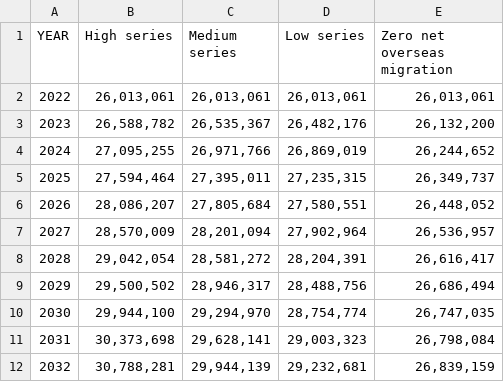
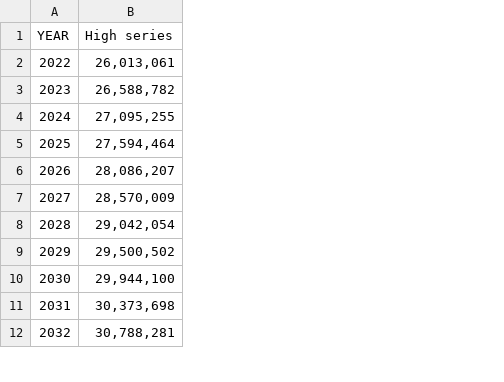
Before and after one commit to nwil0034/FIT3179, a CSV file: FIT3179-Projected population, Australia.csv, drawn as a sheet; only a part is shown; the diff names each change by its address in the sheet, - before the commit and + after, or states it on an @@ line.

Commit message:
Add files via upload

```diff
--- a/FIT3179-Projected population, Australia.csv
+++ b/FIT3179-Projected population, Australia.csv
-column C (Medium series), rows 2-12: 26,013,061 | 26,535,367 | 26,971,766 | 27,395,011 | 27,805,684 | 28,201,094 | 28,581,272 | 28,946,317 | 29,294,970 | 29,628,141 | 29,944,139
-column D (Low series), rows 2-12: 26,013,061 | 26,482,176 | 26,869,019 | 27,235,315 | 27,580,551 | 27,902,964 | 28,204,391 | 28,488,756 | 28,754,774 | 29,003,323 | 29,232,681
-column E (Zero net overseas migration), rows 2-12: 26,013,061 | 26,132,200 | 26,244,652 | 26,349,737 | 26,448,052 | 26,536,957 | 26,616,417 | 26,686,494 | 26,747,035 | 26,798,084 | 26,839,159
```
